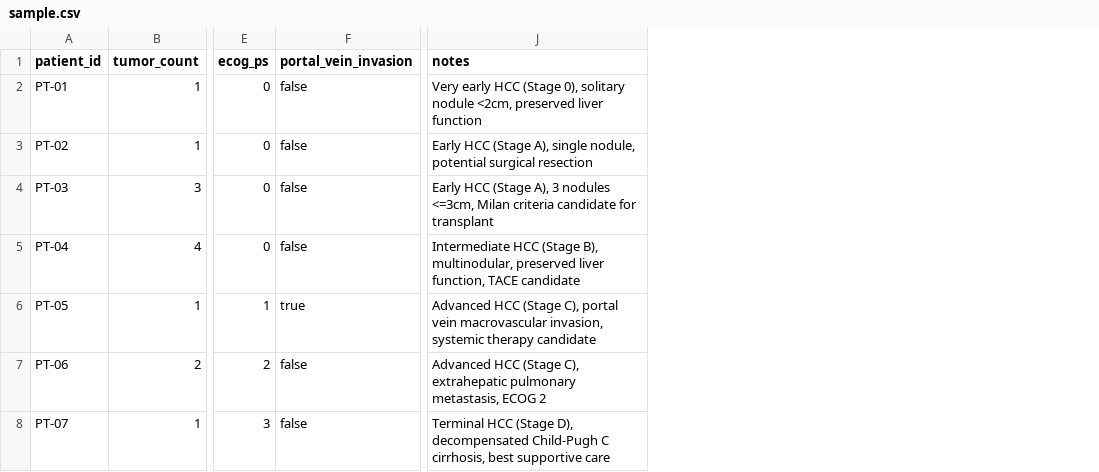
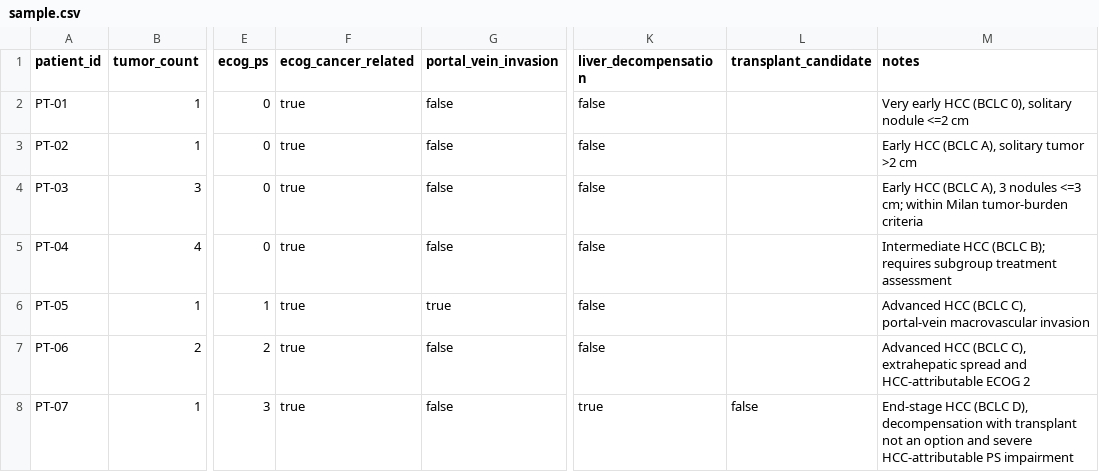
Before and after one commit to abusuraihsakhri/bclc-hcc-staging-algorithm, a CSV file: sample.csv, drawn as a sheet; only a part is shown, gaps mark what is left out; addresses are those after the commit; the diff names each change by its address in the sheet, - before the commit and + after, or states it on an @@ line.

Commit message:
Align staging with BCLC 2026 and add browser app
Correct BCLC staging boundaries and clinical assumptions, unify supporting modules, expand regression coverage, and add a Pyodide GitHub Pages interface.

```diff
--- a/sample.csv
+++ b/sample.csv
+column F (ecog_cancer_related), rows 2-8: all true
+column K (liver_decompensation), rows 2-8: false | false | false | false | false | false | true
+column L (transplant_candidate), row 8: false
-M2 (notes): …early HCC (Stage 0), solitary nodule <2cm, preserved liver function
+M2 (notes): …early HCC (BCLC 0), solitary nodule <=2 cm
-M3 (notes): Early HCC (Stage A), single nodule, potential surgical resection
+M3 (notes): Early HCC (BCLC A), solitary tumor >2 cm
-M4 (notes): Early HCC (Stage A), 3 nodules <=3cm, Milan criteria candidate for transplant
+M4 (notes): Early HCC (BCLC A), 3 nodules <=3 cm; within Milan tumor-burden criteria
-M5 (notes): Intermediate HCC (Stage B), multinodular, preserved liver function, TACE candidate
+M5 (notes): Intermediate HCC (BCLC B); requires subgroup treatment assessment
-M6 (notes): Advanced HCC (Stage C), portal vein macrovascular invasion, systemic therapy candidate
+M6 (notes): Advanced HCC (BCLC C), portal-vein macrovascular invasion
-M7 (notes): Advanced HCC (Stage C), extrahepatic pulmonary metastasis, ECOG 2
+M7 (notes): Advanced HCC (BCLC C), extrahepatic spread and HCC-attributable ECOG 2
-M8 (notes): Terminal HCC (Stage D), decompensated Child-Pugh C cirrhosis, best supportive care
+M8 (notes): End-stage HCC (BCLC D), decompensation with transplant not an option and severe HCC-attributable PS impairment
```
Also changed, not shown: 15 other files.
